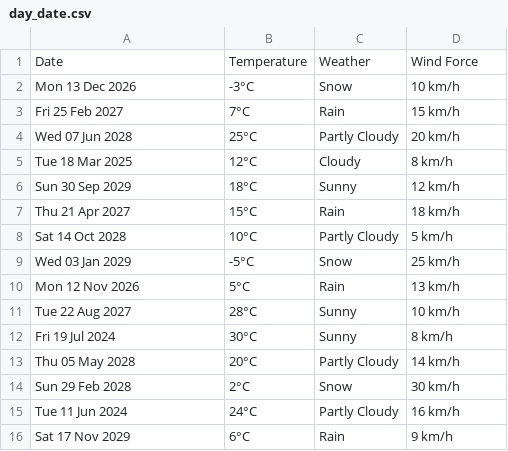
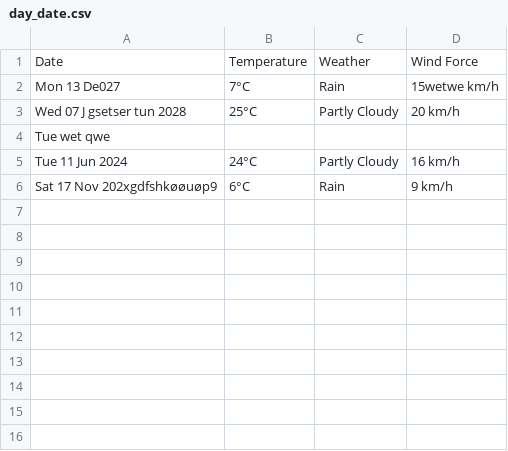
Before and after one commit to freive002/Good_day_weather_demo, a CSV file: day_date.csv, drawn as a sheet.

```diff
--- a/day_date.csv
+++ b/day_date.csv
@@ -1,16 +1,6 @@
 Date,Temperature,Weather,Wind Force
-Mon 13 Dec 2026,-3°C,Snow,10 km/h
-Fri 25 Feb 2027,7°C,Rain,15 km/h
-Wed 07 Jun 2028,25°C,Partly Cloudy,20 km/h
-Tue 18 Mar 2025,12°C,Cloudy,8 km/h
-Sun 30 Sep 2029,18°C,Sunny,12 km/h
-Thu 21 Apr 2027,15°C,Rain,18 km/h
-Sat 14 Oct 2028,10°C,Partly Cloudy,5 km/h
-Wed 03 Jan 2029,-5°C,Snow,25 km/h
-Mon 12 Nov 2026,5°C,Rain,13 km/h
-Tue 22 Aug 2027,28°C,Sunny,10 km/h
-Fri 19 Jul 2024,30°C,Sunny,8 km/h
-Thu 05 May 2028,20°C,Partly Cloudy,14 km/h
-Sun 29 Feb 2028,2°C,Snow,30 km/h
+Mon 13 De027,7°C,Rain,15wetwe km/h
+Wed 07 J gsetser tun 2028,25°C,Partly Cloudy,20 km/h
+Tue wet qwe
 Tue 11 Jun 2024,24°C,Partly Cloudy,16 km/h
-Sat 17 Nov 2029,6°C,Rain,9 km/h
+Sat 17 Nov 202xgdfshkøøuøp9,6°C,Rain,9 km/h
```
Also changed, not shown: 1 other file.
